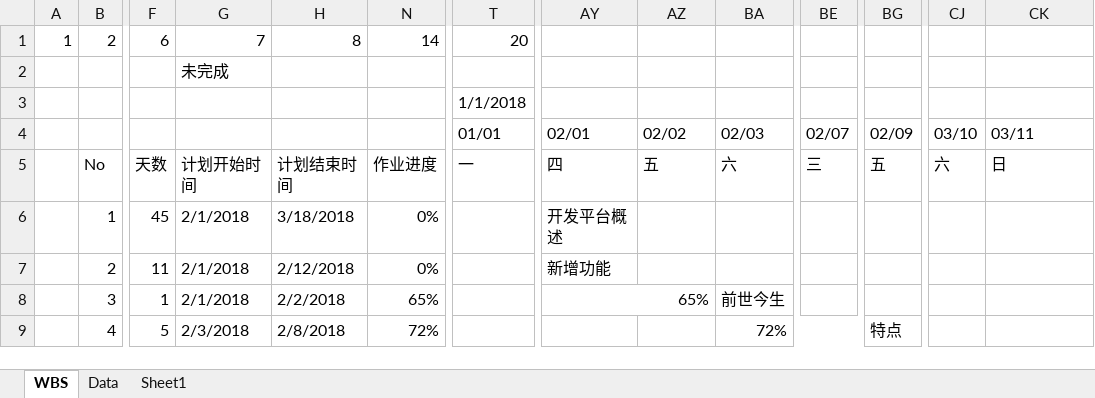
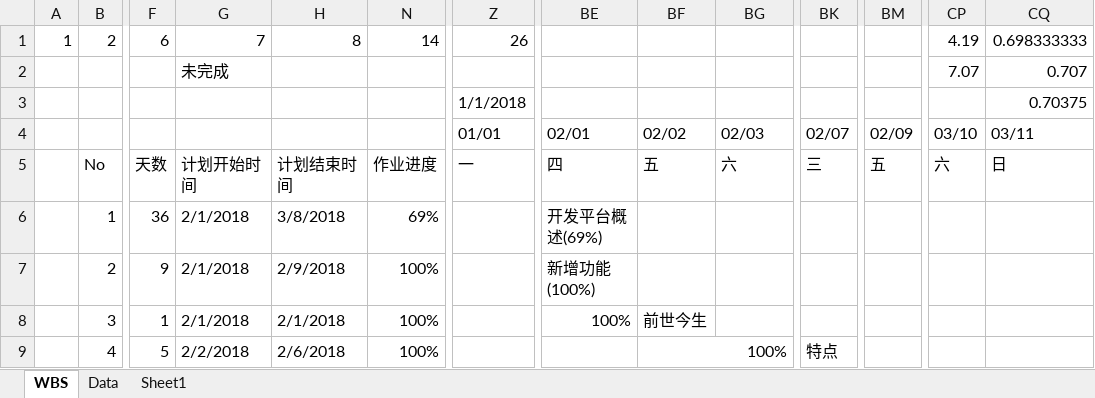
Before and after one commit to yulong2017/WbsGanttChart, an Excel workbook: WBS.xlsm, sheet WBS, drawn as a sheet; only a part is shown, gaps mark what is left out; values as stored, in another font and other column widths than the file's, no cell formats; charts and pictures and conditional formats not drawn; removed rows and columns are numbered as before the commit, all else as after; the diff covers the shown part only; the diff names each change by its address in the sheet, - before the commit and + after, or states it on an @@ line.

```diff
--- a/WBS.xlsm (sheet WBS)
+++ b/WBS.xlsm (sheet WBS)
-Z1: 20
+Z1: 26
-CP1: (empty)
+CP1: 4.19
-CQ1: (empty)
+CQ1: 0.698333333
-CP2: (empty)
+CP2: 7.07
-CQ2: (empty)
+CQ2: 0.707
-CQ3: (empty)
+CQ3: 0.70375
-F6: 45
+F6: 36
-H6: 3/18/2018
+H6: 3/8/2018
-N6: 0%
+N6: 69%
-BE6: 开发平台概述
+BE6: 开发平台概述(69%)
-F7: 11
+F7: 9
-H7: 2/12/2018
+H7: 2/9/2018
-N7: 0%
+N7: 100%
-BE7: 新增功能
+BE7: 新增功能(100%)
-H8: 2/2/2018
+H8: 2/1/2018
-N8: 65%
+N8: 100%
-BE8: 65%
+BE8: 100%
-AY8:AZ8 merged
-BF8: (empty)
+BF8: 前世今生
-BG8: 前世今生
+BG8: (empty)
-G9: 2/3/2018
+G9: 2/2/2018
-H9: 2/8/2018
+H9: 2/6/2018
-N9: 72%
+N9: 100%
-BF9: (empty)
+BF9: 100%
+BF9:BJ9 merged
-BG9: 72%
+BG9: (empty)
-BA9:BF9 merged
-BK9: (empty)
+BK9: 特点
-BM9: 特点
+BM9: (empty)
```
Also changed, not shown: 18 added rows, 229 edited cells and merged cells elsewhere in this sheet, cell formats, formulas that keep their value, hidden cells, 3 other files.
